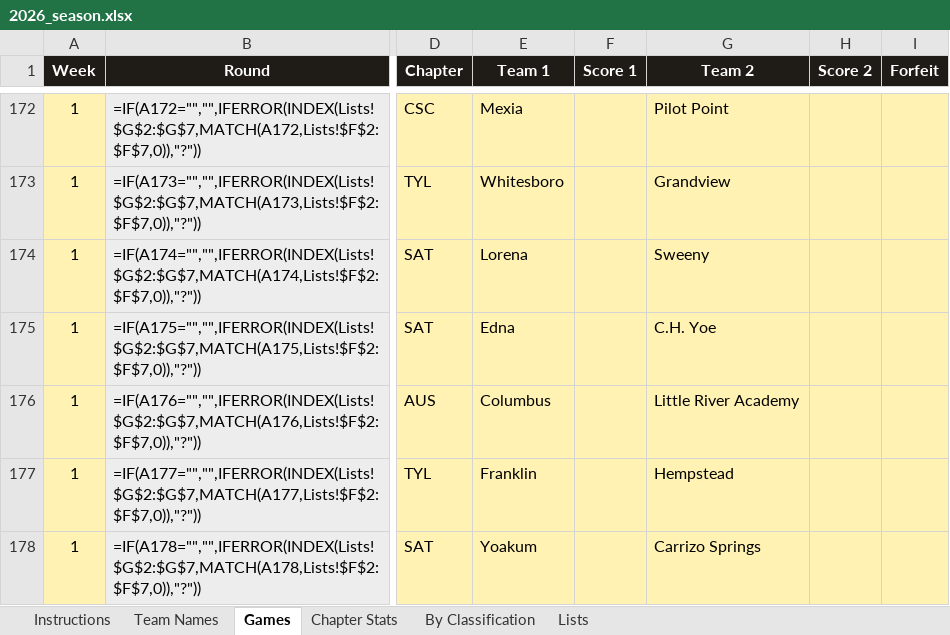
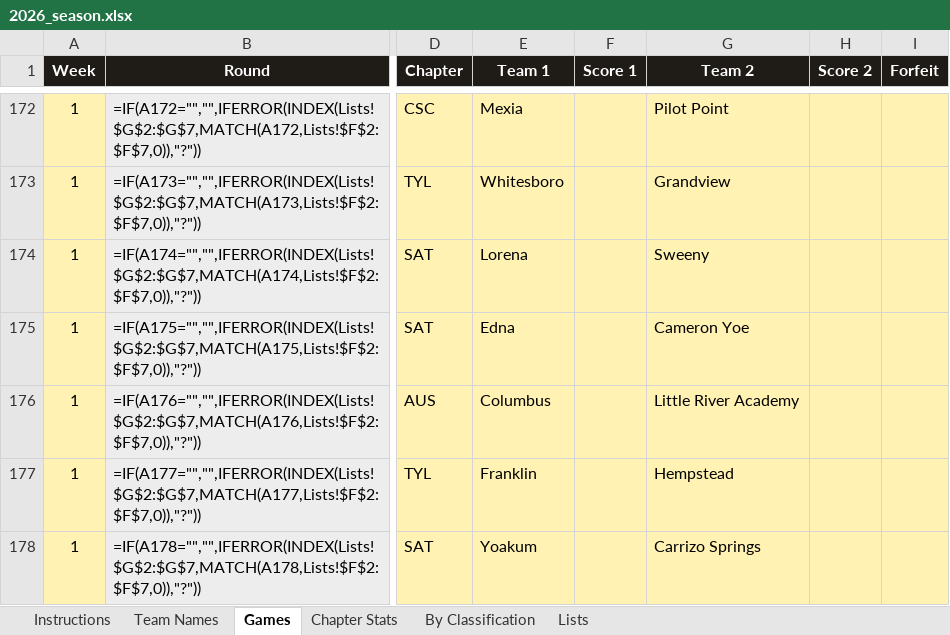
Before and after one commit to colemic2006/texasplayoffs, an Excel workbook: season/2026/2026_season.xlsx, sheet Games, drawn as a sheet; only a part is shown, gaps mark what is left out; values as stored, in another font and other column widths than the file's, no borders; formulas without a stored value are shown as written; conditional formats not drawn; the diff names each change by its address in the sheet, - before the commit and + after, or states it on an @@ line.

```diff
--- a/season/2026/2026_season.xlsx (sheet Games)
+++ b/season/2026/2026_season.xlsx (sheet Games)
-G175 (Team 2): C.H. Yoe
+G175 (Team 2): Cameron Yoe
```
Also changed, not shown: 6 other files.
